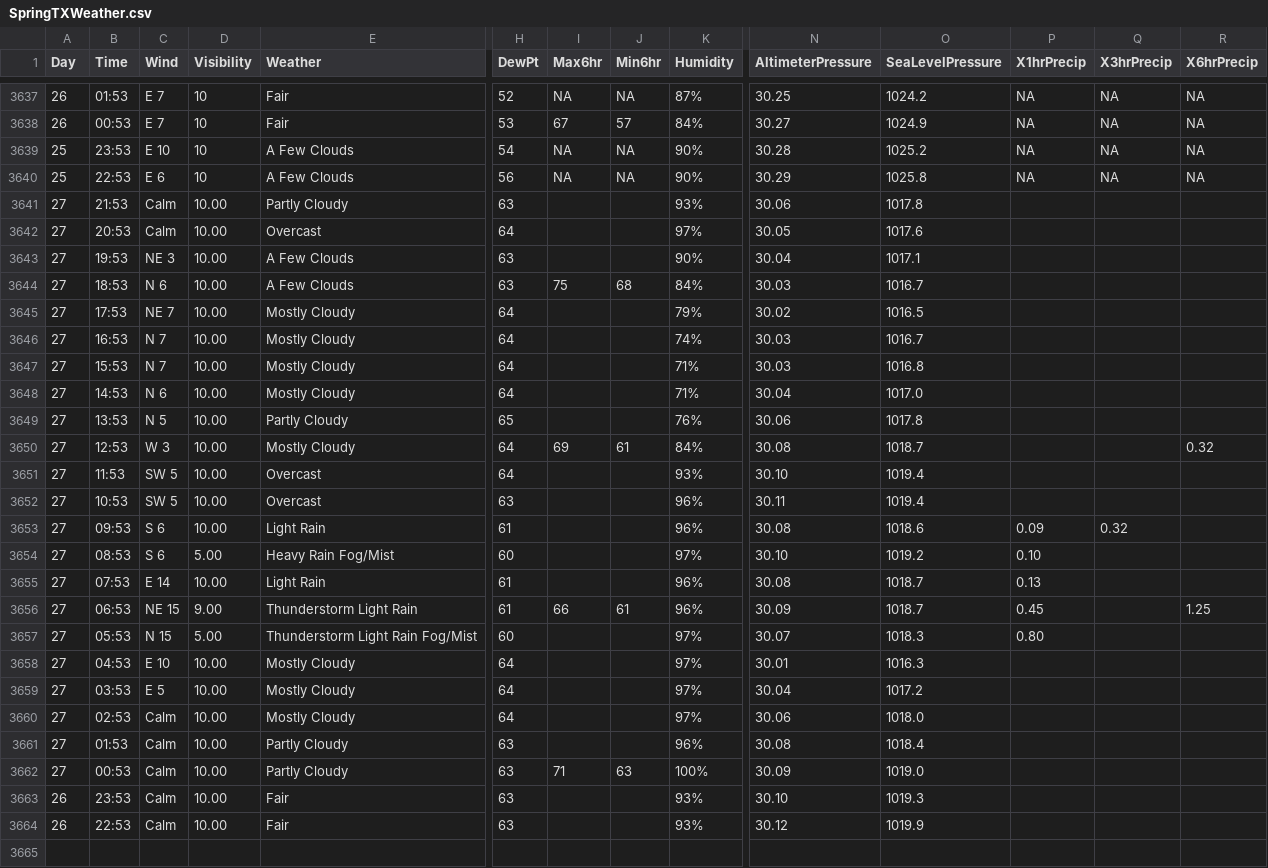
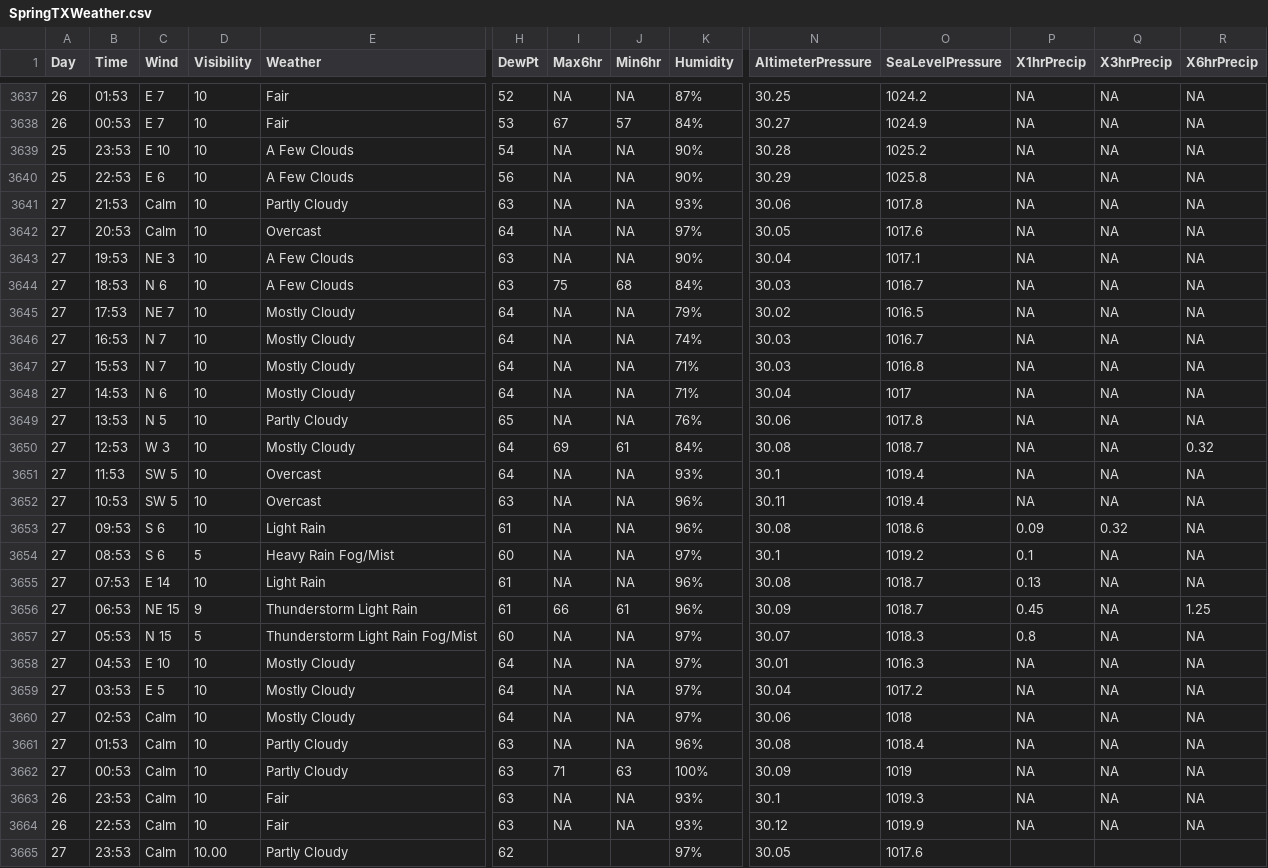
Before and after one commit to srvanderplas/AuburnWeather, a CSV file: SpringTXWeather.csv, drawn as a sheet; only a part is shown, gaps mark what is left out; rows hold the shown columns only; the diff covers the shown part only; the diff names each change by its address in the sheet, - before the commit and + after, or states it on an @@ line.

```diff
--- a/SpringTXWeather.csv
+++ b/SpringTXWeather.csv
-D3641:D3653 (Visibility): 10.00
+D3641:D3653 (Visibility): 10
-I3641:I3643 (Max6hr): (empty)
+I3641:I3643 (Max6hr): NA
-J3641:J3643 (Min6hr): (empty)
+J3641:J3643 (Min6hr): NA
-P3641:P3652 (X1hrPrecip): (empty)
+P3641:P3652 (X1hrPrecip): NA
-Q3641:Q3652 (X3hrPrecip): (empty)
+Q3641:Q3652 (X3hrPrecip): NA
-R3641:R3649 (X6hrPrecip): (empty)
+R3641:R3649 (X6hrPrecip): NA
-I3645:I3649 (Max6hr): (empty)
+I3645:I3649 (Max6hr): NA
-J3645:J3649 (Min6hr): (empty)
+J3645:J3649 (Min6hr): NA
-O3648 (SeaLevelPressure): 1017.0
+O3648 (SeaLevelPressure): 1017
-I3651:I3655 (Max6hr): (empty)
+I3651:I3655 (Max6hr): NA
-J3651:J3655 (Min6hr): (empty)
+J3651:J3655 (Min6hr): NA
-N3651 (AltimeterPressure): 30.10
+N3651 (AltimeterPressure): 30.1
-R3651:R3655 (X6hrPrecip): (empty)
+R3651:R3655 (X6hrPrecip): NA
-D3654 (Visibility): 5.00
+D3654 (Visibility): 5
-N3654 (AltimeterPressure): 30.10
+N3654 (AltimeterPressure): 30.1
-P3654 (X1hrPrecip): 0.10
+P3654 (X1hrPrecip): 0.1
-Q3654:Q3664 (X3hrPrecip): (empty)
+Q3654:Q3664 (X3hrPrecip): NA
-D3655 (Visibility): 10.00
+D3655 (Visibility): 10
-D3656 (Visibility): 9.00
+D3656 (Visibility): 9
-D3657 (Visibility): 5.00
+D3657 (Visibility): 5
-I3657:I3661 (Max6hr): (empty)
+I3657:I3661 (Max6hr): NA
-J3657:J3661 (Min6hr): (empty)
+J3657:J3661 (Min6hr): NA
-P3657 (X1hrPrecip): 0.80
+P3657 (X1hrPrecip): 0.8
-R3657:R3664 (X6hrPrecip): (empty)
+R3657:R3664 (X6hrPrecip): NA
-D3658:D3664 (Visibility): 10.00
+D3658:D3664 (Visibility): 10
-P3658:P3664 (X1hrPrecip): (empty)
+P3658:P3664 (X1hrPrecip): NA
-O3660 (SeaLevelPressure): 1018.0
+O3660 (SeaLevelPressure): 1018
-O3662 (SeaLevelPressure): 1019.0
+O3662 (SeaLevelPressure): 1019
-I3663:I3664 (Max6hr): (empty)
+I3663:I3664 (Max6hr): NA
-J3663:J3664 (Min6hr): (empty)
+J3663:J3664 (Min6hr): NA
-N3663 (AltimeterPressure): 30.10
+N3663 (AltimeterPressure): 30.1
+row 3665: 27 | 23:53 | Calm | 10.00 | Partly Cloudy | 62 |  |  | 97% | 30.05 | 1017.6
```
Also changed, not shown: 1 added row elsewhere in this file, 2 other files.
